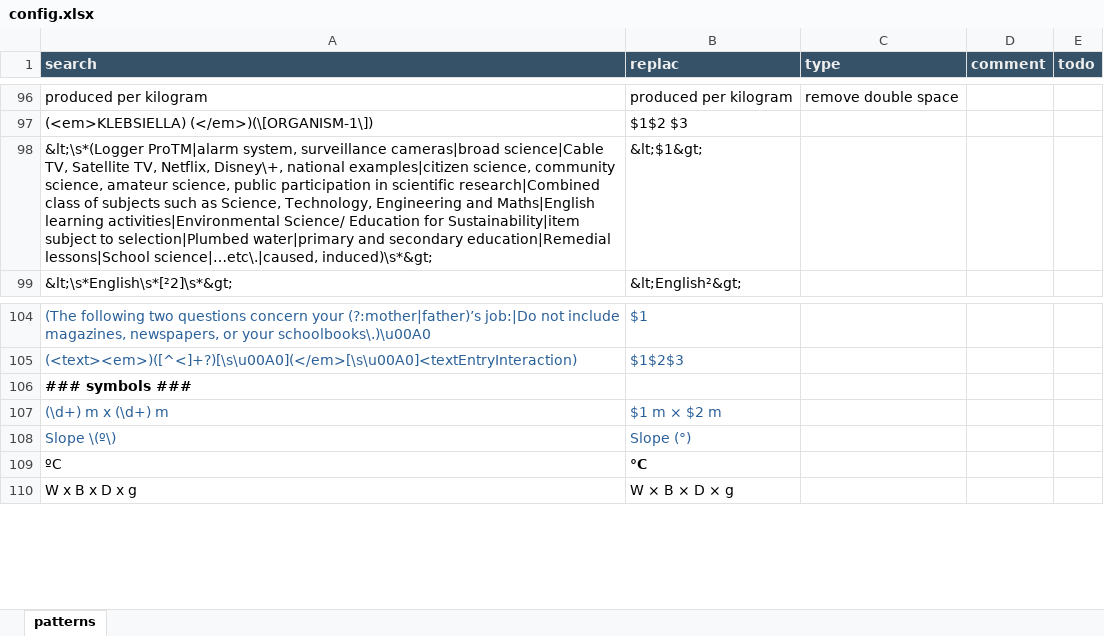
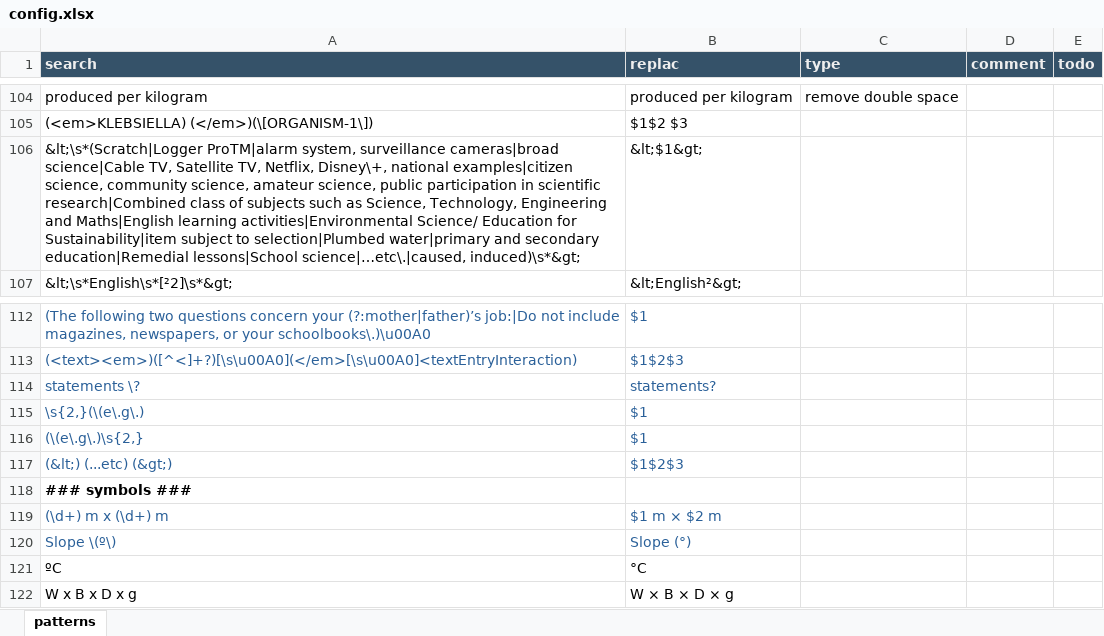
Before and after one commit to capstanlqc/source-xml-linter, an Excel workbook: config.xlsx, sheet patterns, drawn as a sheet; only a part is shown, gaps mark what is left out; values as stored, in another font and other column widths than the file's, no borders; addresses are those after the commit; the diff covers the shown part only; the diff names each change by its address in the sheet, - before the commit and + after, or states it on an @@ line.

```diff
--- a/config.xlsx (sheet patterns)
+++ b/config.xlsx (sheet patterns)
-A106 (search): &lt;\s*(Logger ProTM|alarm system,…
+A106 (search): &lt;\s*(Scratch|Logger ProTM|alarm system,…
+row 114: statements \? | statements?
+row 115: \s{2,}(\(e\.g\.) | $1
+row 116: (\(e\.g\.)\s{2,} | $1
+row 117: (&lt;) (...etc) (&gt;) | $1$2$3
-B121 bold: on
+B121 bold: off
```
Also changed, not shown: 17 added rows elsewhere in this sheet, 2 other files.
